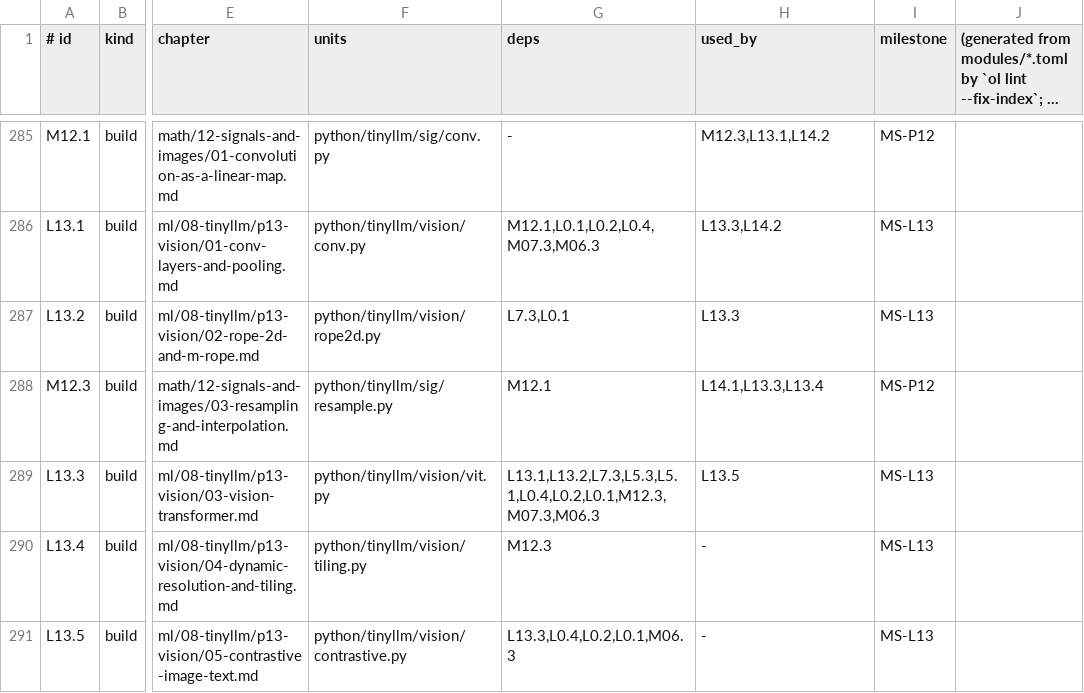
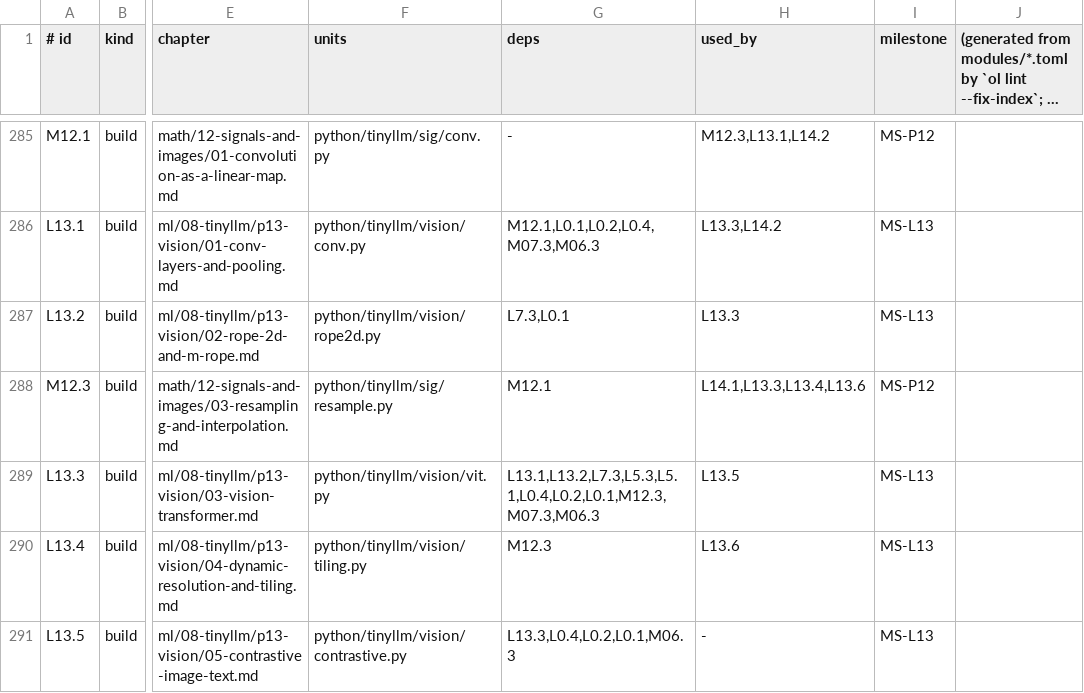
Before and after one commit to urmzd/openlearn, a TSV file: course/modules.tsv, drawn as a sheet; only a part is shown, gaps mark what is left out; long unchanged cells end in …; the diff covers the shown part only; the diff names each change by its address in the sheet, - before the commit and + after, or states it on an @@ line.

```diff
--- a/course/modules.tsv
+++ b/course/modules.tsv
-H288 (used_by): L14.1,L13.3,L13.4
+H288 (used_by): L14.1,L13.3,L13.4,L13.6
-H290 (used_by): -
+H290 (used_by): L13.6
```
Also changed, not shown: 2 added rows, 1 removed row and 1 edited cell elsewhere in this file, paths/course-p12-multimodal/path.tsv, 45 other files.
